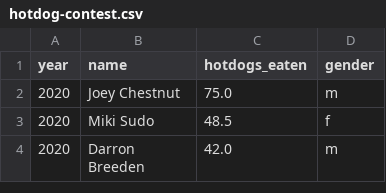
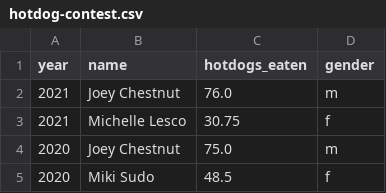
Before and after one commit to cjwinchester/hotdog-contest, a CSV file: hotdog-contest.csv, drawn as a sheet; only a part is shown; the shorter side is filled out with more unchanged rows.

```diff
--- a/hotdog-contest.csv
+++ b/hotdog-contest.csv
@@ -1,2 +1,4 @@
 year,name,hotdogs_eaten,gender
+2021,Joey Chestnut,76.0,m
+2021,Michelle Lesco,30.75,f
 2020,Joey Chestnut,75.0,m
```
Also changed, not shown: 2 other files.
